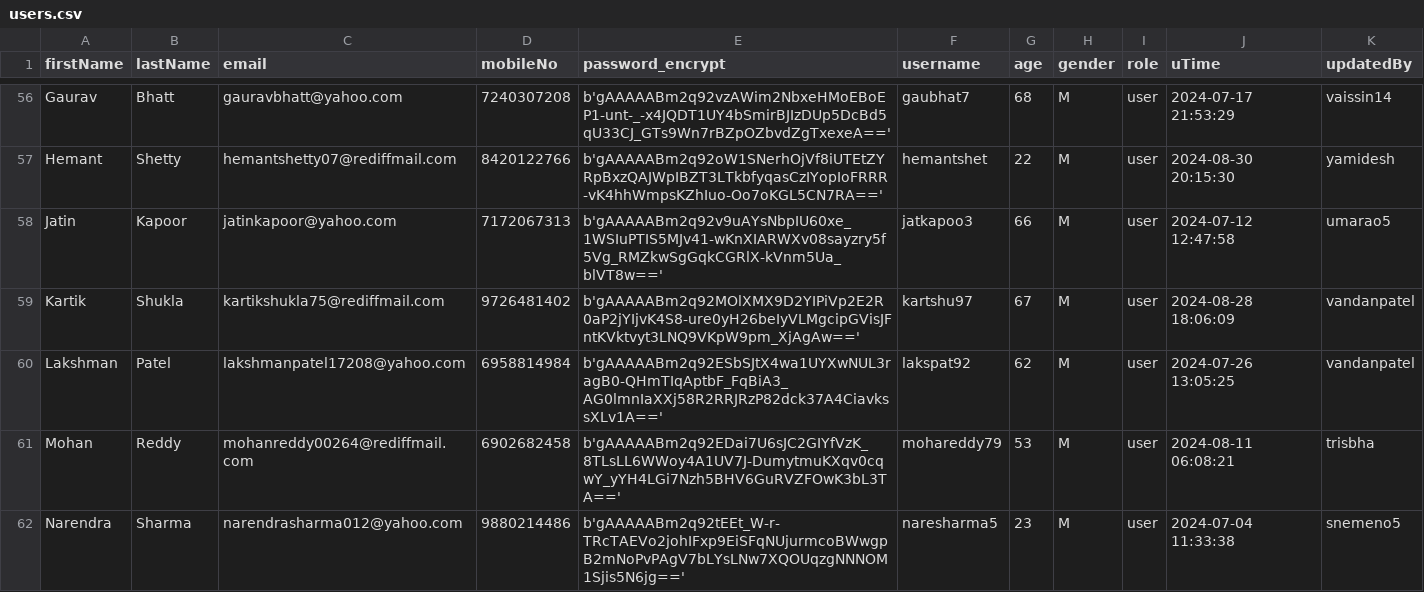
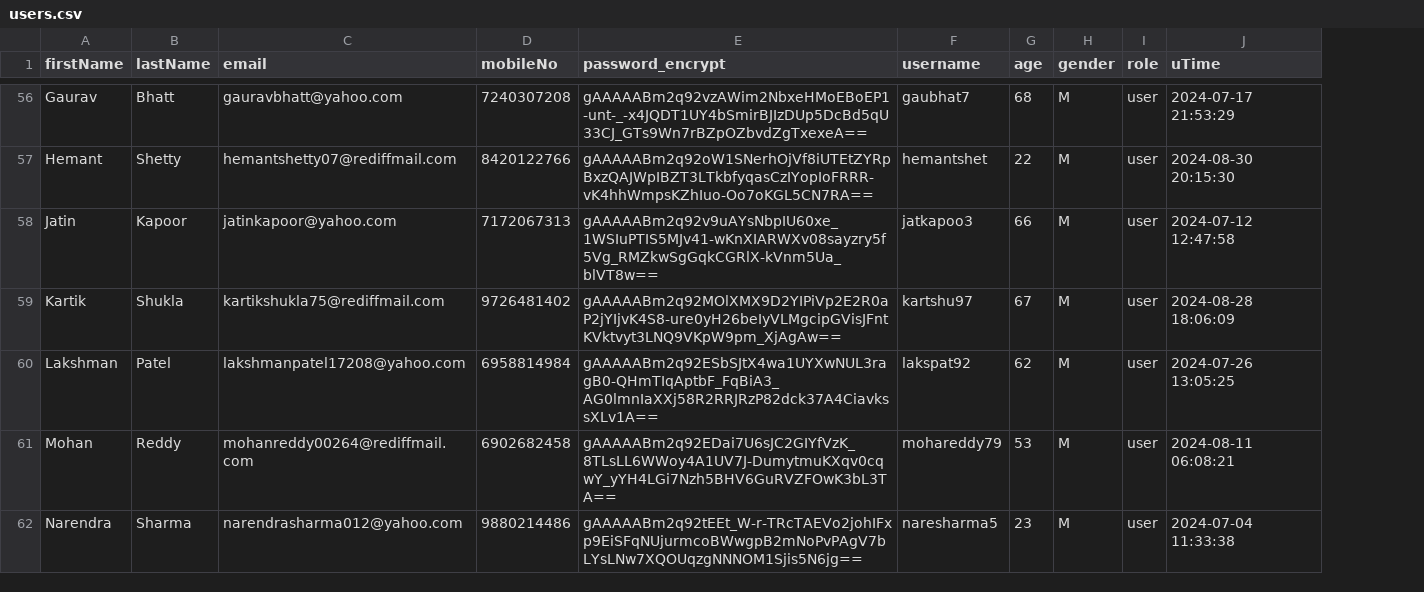
Before and after one commit to shelly-shells/airline-ticket, a CSV file: csvs/users.csv, drawn as a sheet; only a part is shown, gaps mark what is left out; the diff covers the shown part only; the diff names each change by its address in the sheet, - before the commit and + after, or states it on an @@ line.

```diff
--- a/csvs/users.csv
+++ b/csvs/users.csv
-column K (updatedBy), rows 56-62: vaissin14 | yamidesh | umarao5 | vandanpatel | vandanpatel | trisbha | snemeno5
-E56 (password_encrypt): b'gAAAAABm2q92vzAWim2NbxeHMoEBoEP1-unt-_-x4JQDT1UY4bSmirBJIzDUp5DcBd5qU33CJ_GTs9Wn7rBZpOZbvdZgTxexeA=='
+E56 (password_encrypt): gAAAAABm2q92vzAWim2NbxeHMoEBoEP1-unt-_-x4JQDT1UY4bSmirBJIzDUp5DcBd5qU33CJ_GTs9Wn7rBZpOZbvdZgTxexeA==
-E57 (password_encrypt): b'gAAAAABm2q92oW1SNerhOjVf8iUTEtZYRpBxzQAJWpIBZT3LTkbfyqasCzIYopIoFRRR-vK4hhWmpsKZhIuo-Oo7oKGL5CN7RA=='
+E57 (password_encrypt): gAAAAABm2q92oW1SNerhOjVf8iUTEtZYRpBxzQAJWpIBZT3LTkbfyqasCzIYopIoFRRR-vK4hhWmpsKZhIuo-Oo7oKGL5CN7RA==
-E58 (password_encrypt): b'gAAAAABm2q92v9uAYsNbpIU60xe_1WSIuPTIS5MJv41-wKnXIARWXv08sayzry5f5Vg_RMZkwSgGqkCGRlX-kVnm5Ua_blVT8w=='
+E58 (password_encrypt): gAAAAABm2q92v9uAYsNbpIU60xe_1WSIuPTIS5MJv41-wKnXIARWXv08sayzry5f5Vg_RMZkwSgGqkCGRlX-kVnm5Ua_blVT8w==
-E59 (password_encrypt): b'gAAAAABm2q92MOlXMX9D2YIPiVp2E2R0aP2jYIjvK4S8-ure0yH26beIyVLMgcipGVisJFntKVktvyt3LNQ9VKpW9pm_XjAgAw=='
+E59 (password_encrypt): gAAAAABm2q92MOlXMX9D2YIPiVp2E2R0aP2jYIjvK4S8-ure0yH26beIyVLMgcipGVisJFntKVktvyt3LNQ9VKpW9pm_XjAgAw==
-E60 (password_encrypt): b'gAAAAABm2q92ESbSJtX4wa1UYXwNUL3ragB0-QHmTIqAptbF_FqBiA3_AG0lmnIaXXj58R2RRJRzP82dck37A4CiavkssXLv1A=='
+E60 (password_encrypt): gAAAAABm2q92ESbSJtX4wa1UYXwNUL3ragB0-QHmTIqAptbF_FqBiA3_AG0lmnIaXXj58R2RRJRzP82dck37A4CiavkssXLv1A==
-E61 (password_encrypt): b'gAAAAABm2q92EDai7U6sJC2GIYfVzK_8TLsLL6WWoy4A1UV7J-DumytmuKXqv0cqwY_yYH4LGi7Nzh5BHV6GuRVZFOwK3bL3TA=='
+E61 (password_encrypt): gAAAAABm2q92EDai7U6sJC2GIYfVzK_8TLsLL6WWoy4A1UV7J-DumytmuKXqv0cqwY_yYH4LGi7Nzh5BHV6GuRVZFOwK3bL3TA==
-E62 (password_encrypt): b'gAAAAABm2q92tEEt_W-r-TRcTAEVo2johIFxp9EiSFqNUjurmcoBWwgpB2mNoPvPAgV7bLYsLNw7XQOUqzgNNNOM1Sjis5N6jg=='
+E62 (password_encrypt): gAAAAABm2q92tEEt_W-r-TRcTAEVo2johIFxp9EiSFqNUjurmcoBWwgpB2mNoPvPAgV7bLYsLNw7XQOUqzgNNNOM1Sjis5N6jg==
```
Also changed, not shown: 93 edited cells elsewhere in this file, csvs/cities.csv, 5 other files.
